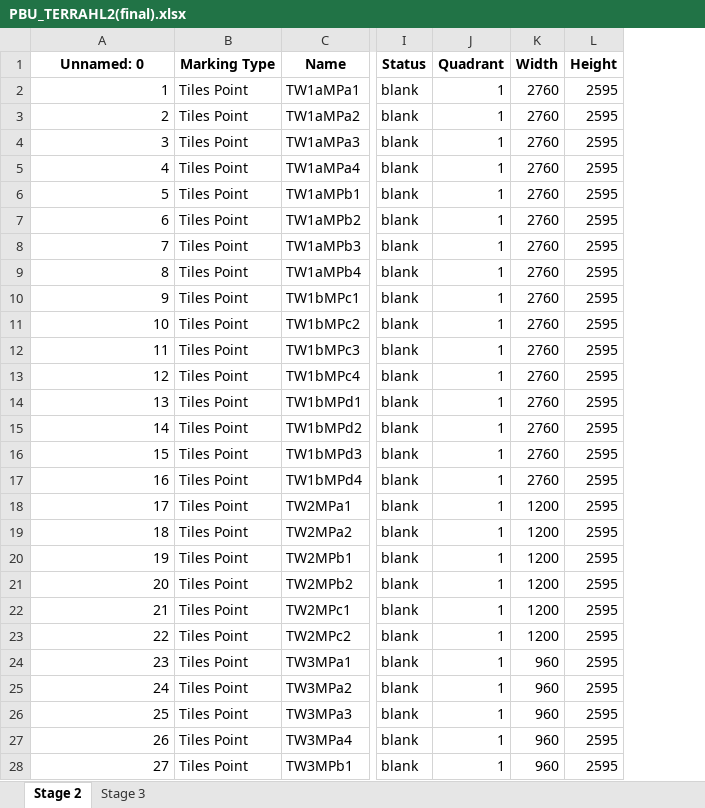
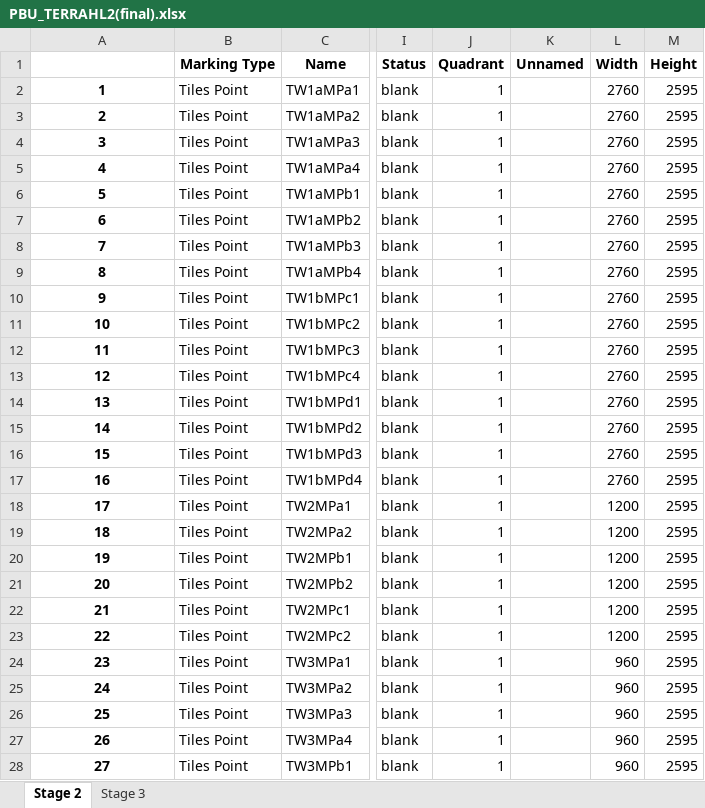
Before and after one commit to mokzhizhuan/GreyForm_UIs, an Excel workbook: newui_Greyform/PBU_TERRAHL2(final).xlsx, sheet Stage 2, drawn as a sheet; only a part is shown, gaps mark what is left out; values as stored, in another font and other column widths than the file's, no borders; the diff covers the shown part only; the diff names each change by its address in the sheet, - before the commit and + after, or states it on an @@ line.

```diff
--- a/newui_Greyform/PBU_TERRAHL2(final).xlsx (sheet Stage 2)
+++ b/newui_Greyform/PBU_TERRAHL2(final).xlsx (sheet Stage 2)
+column K (Unnamed), empty
-A1: Unnamed: 0
+A1: (empty)
@@ A2:A28 bold: off → on, alignment: right → center @@
```
Also changed, not shown: cell formats elsewhere in this sheet, sheet Stage 3, 5 other files.
